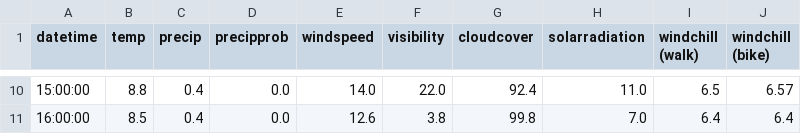
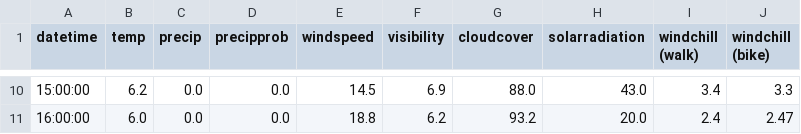
Before and after one commit to dbs-sticky/OnlyRSS, a CSV file: apps/when-bike/output/weather_data.csv, drawn as a sheet; only a part is shown, gaps mark what is left out; the diff covers the shown part only.

```diff
--- a/apps/when-bike/output/weather_data.csv
+++ b/apps/when-bike/output/weather_data.csv
@@ -10,2 +10,2 @@ datetime,temp,precip,precipprob,windspeed,visibility,cloudcover,solarradiation,w
-15:00:00,8.8,0.4,0.0,14.0,22.0,92.4,11.0,6.5,6.57
-16:00:00,8.5,0.4,0.0,12.6,3.8,99.8,7.0,6.4,6.4
+15:00:00,6.2,0.0,0.0,14.5,6.9,88.0,43.0,3.4,3.3
+16:00:00,6.0,0.0,0.0,18.8,6.2,93.2,20.0,2.4,2.47
```
Also changed, not shown: 69 edited cells elsewhere in this file, 4 other files.
